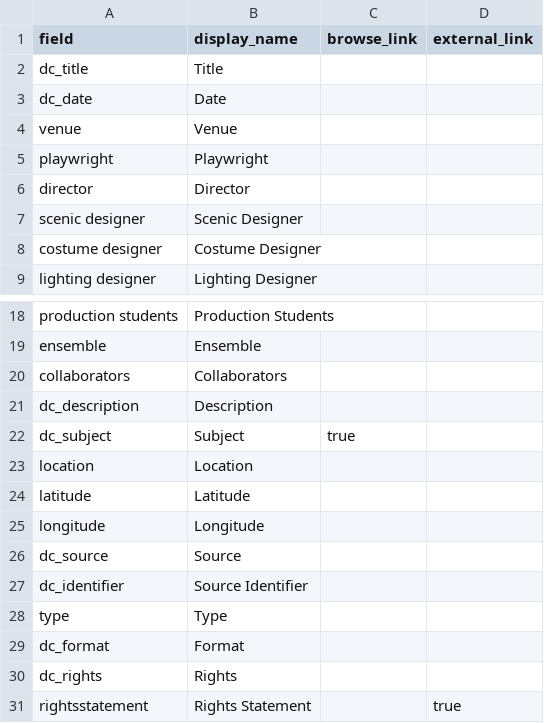
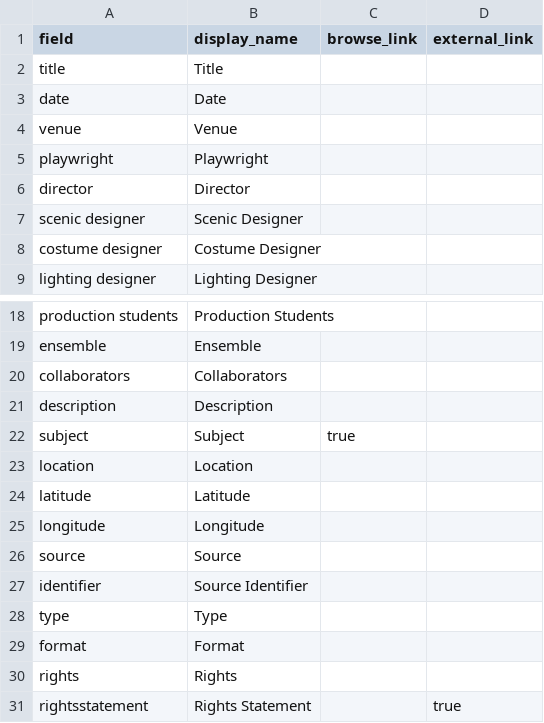
Before and after one commit to Digital-Grinnell/GCCB-TDPS-Archive, a CSV file: _data/config-metadata.csv, drawn as a sheet; only a part is shown, gaps mark what is left out.

Commit message:
Migrate dc_* metadata references to no-dc fields

```diff
--- a/_data/config-metadata.csv
+++ b/_data/config-metadata.csv
@@ -1,4 +1,4 @@
 field,display_name,browse_link,external_link
-dc_title,Title,,
-dc_date,Date,,
+title,Title,,
+date,Date,,
 venue,Venue,,
@@ -20,4 +20,4 @@ ensemble,Ensemble,,
 collaborators,Collaborators,,
-dc_description,Description,,
-dc_subject,Subject,true
+description,Description,,
+subject,Subject,true
 location,Location,,
@@ -25,7 +25,7 @@ latitude,Latitude,,
 longitude,Longitude,,
-dc_source,Source,,
-dc_identifier,Source Identifier,,
+source,Source,,
+identifier,Source Identifier,,
 type,Type,,
-dc_format,Format,,
-dc_rights,Rights,,
+format,Format,,
+rights,Rights,,
 rightsstatement,Rights Statement,,true
```
Also changed, not shown: _data/config-browse.csv, _data/config-search.csv, 38 other files.
